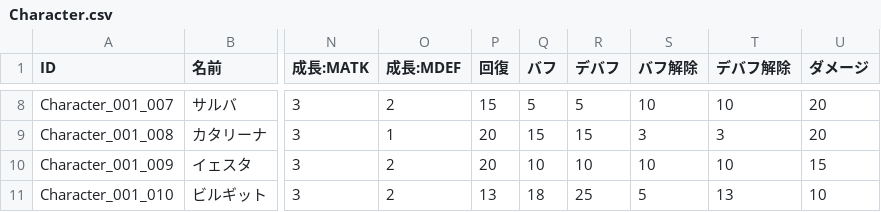
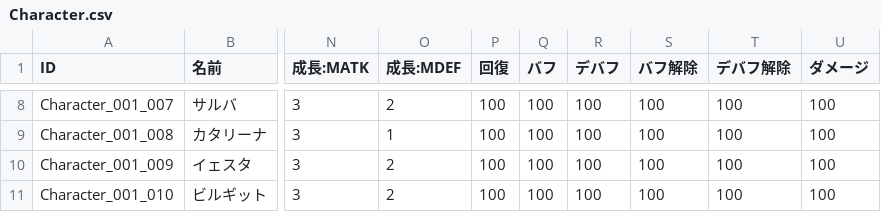
Before and after one commit to kou-yeung/Alice, a CSV file: prog/client/Alice/Assets/AddressableAssets/Entities/Character.csv, drawn as a sheet; only a part is shown, gaps mark what is left out; the diff covers the shown part only; the diff names each change by its address in the sheet, - before the commit and + after, or states it on an @@ line.

```diff
--- a/prog/client/Alice/Assets/AddressableAssets/Entities/Character.csv
+++ b/prog/client/Alice/Assets/AddressableAssets/Entities/Character.csv
-P8 (回復): 15
+P8 (回復): 100
-Q8 (バフ): 5
+Q8 (バフ): 100
-R8 (デバフ): 5
+R8 (デバフ): 100
-S8 (バフ解除): 10
+S8 (バフ解除): 100
-T8 (デバフ解除): 10
+T8 (デバフ解除): 100
-U8:U9 (ダメージ): 20
+U8:U9 (ダメージ): 100
-P9:P10 (回復): 20
+P9:P10 (回復): 100
-Q9 (バフ): 15
+Q9 (バフ): 100
-R9 (デバフ): 15
+R9 (デバフ): 100
-S9 (バフ解除): 3
+S9 (バフ解除): 100
-T9 (デバフ解除): 3
+T9 (デバフ解除): 100
-Q10 (バフ): 10
+Q10 (バフ): 100
-R10 (デバフ): 10
+R10 (デバフ): 100
-S10 (バフ解除): 10
+S10 (バフ解除): 100
-T10 (デバフ解除): 10
+T10 (デバフ解除): 100
-U10 (ダメージ): 15
+U10 (ダメージ): 100
-P11 (回復): 13
+P11 (回復): 100
-Q11 (バフ): 18
+Q11 (バフ): 100
-R11 (デバフ): 25
+R11 (デバフ): 100
-S11 (バフ解除): 5
+S11 (バフ解除): 100
-T11 (デバフ解除): 13
+T11 (デバフ解除): 100
-U11 (ダメージ): 10
+U11 (ダメージ): 100
```
Also changed, not shown: 36 edited cells elsewhere in this file, resources/masterdata/cl/Character.csv, 8 other files.
